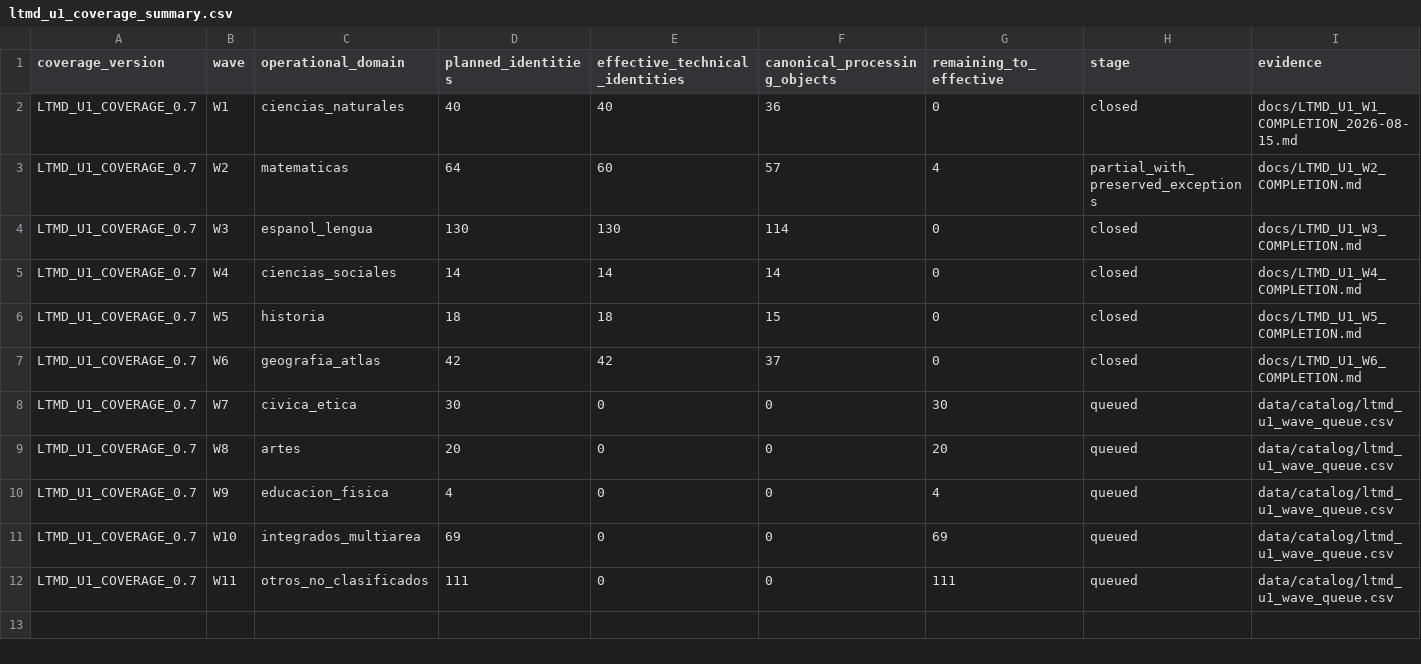
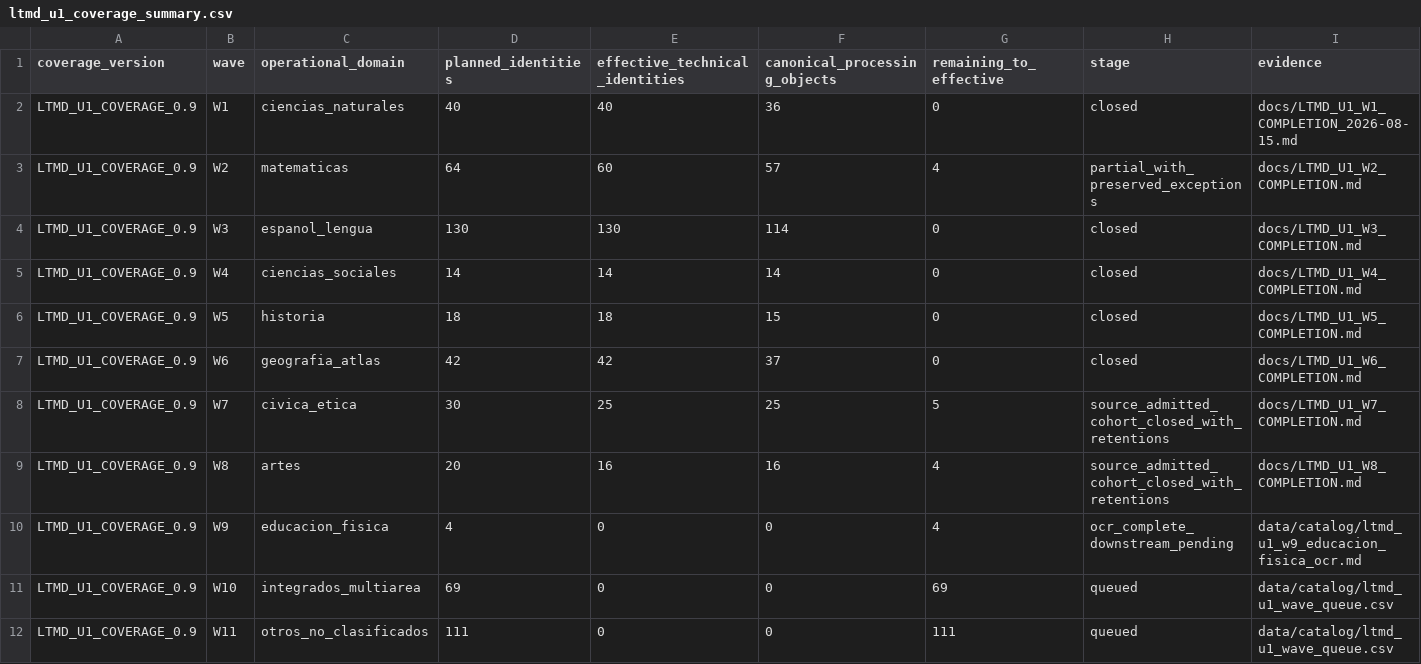
Before and after one commit to fersandovalgtz/libro-texto-mexicano-digital, a CSV file: data/catalog/ltmd_u1_coverage_summary.csv, drawn as a sheet.

```diff
--- a/data/catalog/ltmd_u1_coverage_summary.csv
+++ b/data/catalog/ltmd_u1_coverage_summary.csv
@@ -1,12 +1,12 @@
 coverage_version,wave,operational_domain,planned_identities,effective_technical_identities,canonical_processing_objects,remaining_to_effective,stage,evidence
-LTMD_U1_COVERAGE_0.7,W1,ciencias_naturales,40,40,36,0,closed,docs/LTMD_U1_W1_COMPLETION_2026-08-15.md
-LTMD_U1_COVERAGE_0.7,W2,matematicas,64,60,57,4,partial_with_preserved_exceptions,docs/LTMD_U1_W2_COMPLETION.md
-LTMD_U1_COVERAGE_0.7,W3,espanol_lengua,130,130,114,0,closed,docs/LTMD_U1_W3_COMPLETION.md
-LTMD_U1_COVERAGE_0.7,W4,ciencias_sociales,14,14,14,0,closed,docs/LTMD_U1_W4_COMPLETION.md
-LTMD_U1_COVERAGE_0.7,W5,historia,18,18,15,0,closed,docs/LTMD_U1_W5_COMPLETION.md
-LTMD_U1_COVERAGE_0.7,W6,geografia_atlas,42,42,37,0,closed,docs/LTMD_U1_W6_COMPLETION.md
-LTMD_U1_COVERAGE_0.7,W7,civica_etica,30,0,0,30,queued,data/catalog/ltmd_u1_wave_queue.csv
-LTMD_U1_COVERAGE_0.7,W8,artes,20,0,0,20,queued,data/catalog/ltmd_u1_wave_queue.csv
-LTMD_U1_COVERAGE_0.7,W9,educacion_fisica,4,0,0,4,queued,data/catalog/ltmd_u1_wave_queue.csv
-LTMD_U1_COVERAGE_0.7,W10,integrados_multiarea,69,0,0,69,queued,data/catalog/ltmd_u1_wave_queue.csv
-LTMD_U1_COVERAGE_0.7,W11,otros_no_clasificados,111,0,0,111,queued,data/catalog/ltmd_u1_wave_queue.csv
+LTMD_U1_COVERAGE_0.9,W1,ciencias_naturales,40,40,36,0,closed,docs/LTMD_U1_W1_COMPLETION_2026-08-15.md
+LTMD_U1_COVERAGE_0.9,W2,matematicas,64,60,57,4,partial_with_preserved_exceptions,docs/LTMD_U1_W2_COMPLETION.md
+LTMD_U1_COVERAGE_0.9,W3,espanol_lengua,130,130,114,0,closed,docs/LTMD_U1_W3_COMPLETION.md
+LTMD_U1_COVERAGE_0.9,W4,ciencias_sociales,14,14,14,0,closed,docs/LTMD_U1_W4_COMPLETION.md
+LTMD_U1_COVERAGE_0.9,W5,historia,18,18,15,0,closed,docs/LTMD_U1_W5_COMPLETION.md
+LTMD_U1_COVERAGE_0.9,W6,geografia_atlas,42,42,37,0,closed,docs/LTMD_U1_W6_COMPLETION.md
+LTMD_U1_COVERAGE_0.9,W7,civica_etica,30,25,25,5,source_admitted_cohort_closed_with_retentions,docs/LTMD_U1_W7_COMPLETION.md
+LTMD_U1_COVERAGE_0.9,W8,artes,20,16,16,4,source_admitted_cohort_closed_with_retentions,docs/LTMD_U1_W8_COMPLETION.md
+LTMD_U1_COVERAGE_0.9,W9,educacion_fisica,4,0,0,4,ocr_complete_downstream_pending,data/catalog/ltmd_u1_w9_educacion_fisica_ocr.md
+LTMD_U1_COVERAGE_0.9,W10,integrados_multiarea,69,0,0,69,queued,data/catalog/ltmd_u1_wave_queue.csv
+LTMD_U1_COVERAGE_0.9,W11,otros_no_clasificados,111,0,0,111,queued,data/catalog/ltmd_u1_wave_queue.csv
```
Also changed, not shown: 1 other file.
